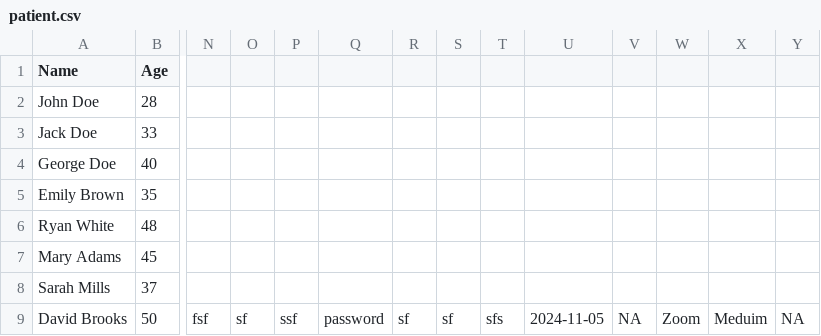
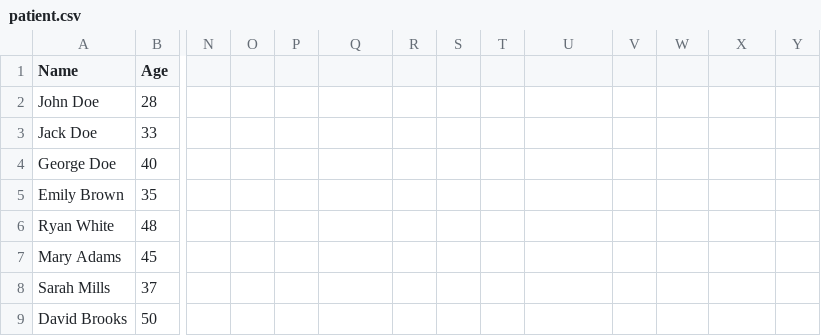
Before and after one commit to SENG-350-2024-fall/Team-6, a CSV file: code/patient.csv, drawn as a sheet; only a part is shown, gaps mark what is left out; the diff names each change by its address in the sheet, - before the commit and + after, or states it on an @@ line.

Commit message:
fix csv

```diff
--- a/code/patient.csv
+++ b/code/patient.csv
-N9: fsf
+N9: (empty)
-O9: sf
+O9: (empty)
-P9: ssf
+P9: (empty)
-Q9: password
+Q9: (empty)
-R9: sf
+R9: (empty)
-S9: sf
+S9: (empty)
-T9: sfs
+T9: (empty)
-U9: 2024-11-05
+U9: (empty)
-V9: NA
+V9: (empty)
-W9: Zoom
+W9: (empty)
-X9: Meduim
+X9: (empty)
-Y9: NA
+Y9: (empty)
```
